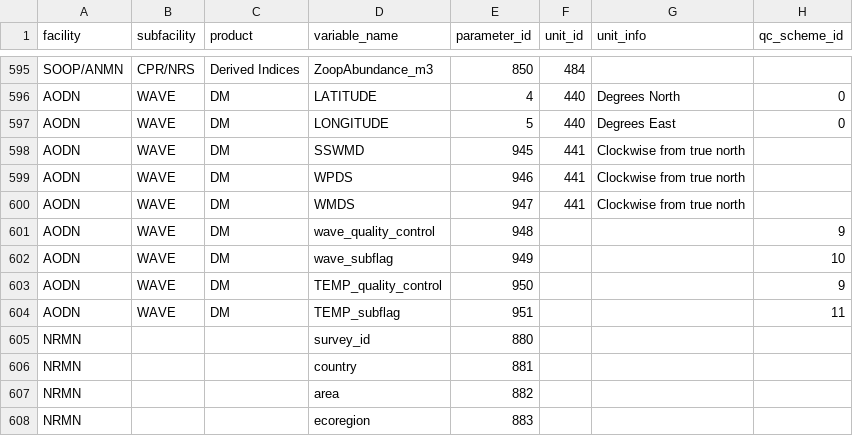
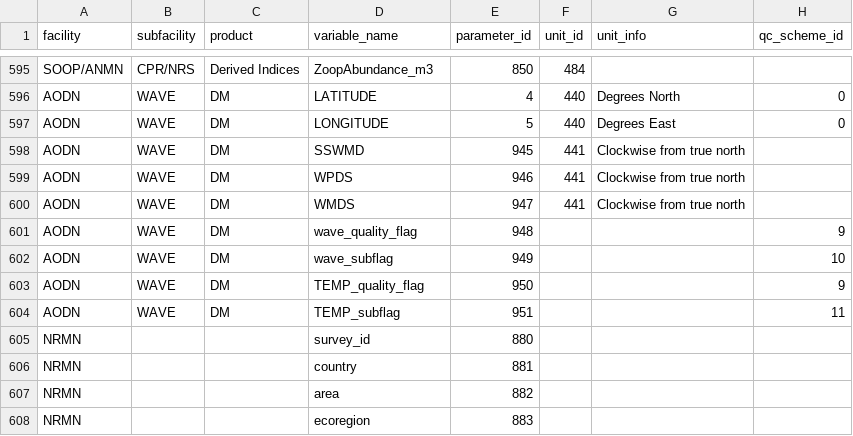
Before and after one commit to aodn/data-services, a CSV file: PARAMETERS_MAPPING/parameters_mapping.csv, drawn as a sheet; only a part is shown, gaps mark what is left out.

Commit message:
change name of qc flag variables to correct name

```diff
--- a/PARAMETERS_MAPPING/parameters_mapping.csv
+++ b/PARAMETERS_MAPPING/parameters_mapping.csv
@@ -600,5 +600,5 @@ AODN;WAVE;DM;WPDS;946;441;Clockwise from true north;
 AODN;WAVE;DM;WMDS;947;441;Clockwise from true north;
-AODN;WAVE;DM;wave_quality_control;948;;;9
+AODN;WAVE;DM;wave_quality_flag;948;;;9
 AODN;WAVE;DM;wave_subflag;949;;;10
-AODN;WAVE;DM;TEMP_quality_control;950;;;9
+AODN;WAVE;DM;TEMP_quality_flag;950;;;9
 AODN;WAVE;DM;TEMP_subflag;951;;;11
```
